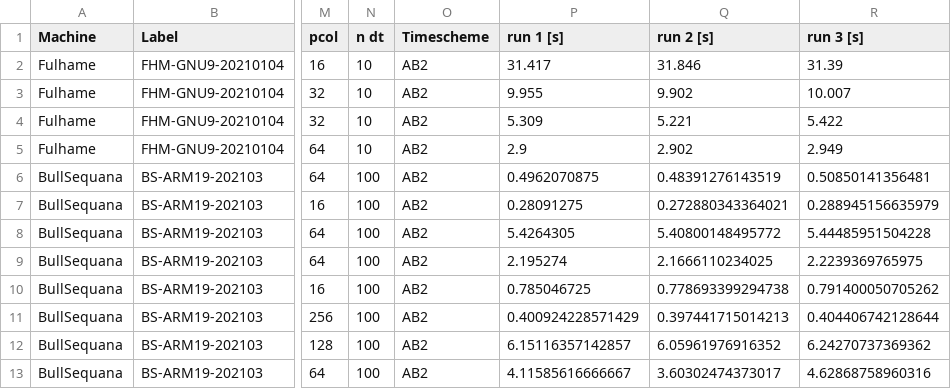
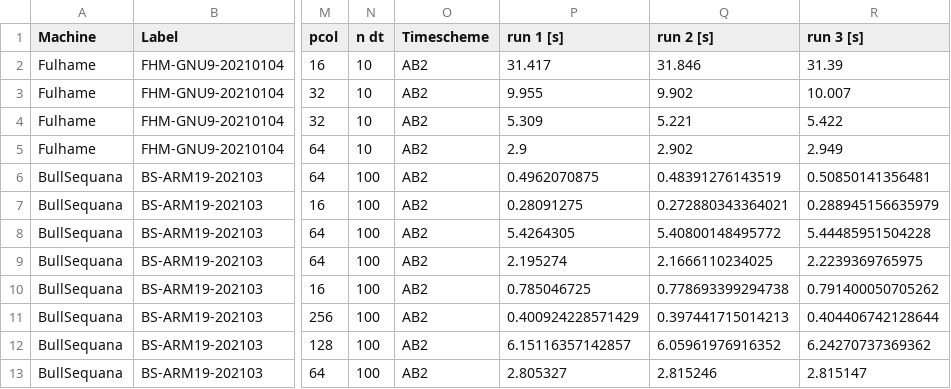
Before and after one commit to xcompact3d/X3D-benchmarking, a CSV file: benchmarks.csv, drawn as a sheet; only a part is shown, gaps mark what is left out; the diff names each change by its address in the sheet, - before the commit and + after, or states it on an @@ line.

Commit message:
Update nx=1024

```diff
--- a/benchmarks.csv
+++ b/benchmarks.csv
-P13 (run 1 [s]): 4.11585616666667
+P13 (run 1 [s]): 2.805327
-Q13 (run 2 [s]): 3.60302474373017
+Q13 (run 2 [s]): 2.815246
-R13 (run 3 [s]): 4.62868758960316
+R13 (run 3 [s]): 2.815147
```
